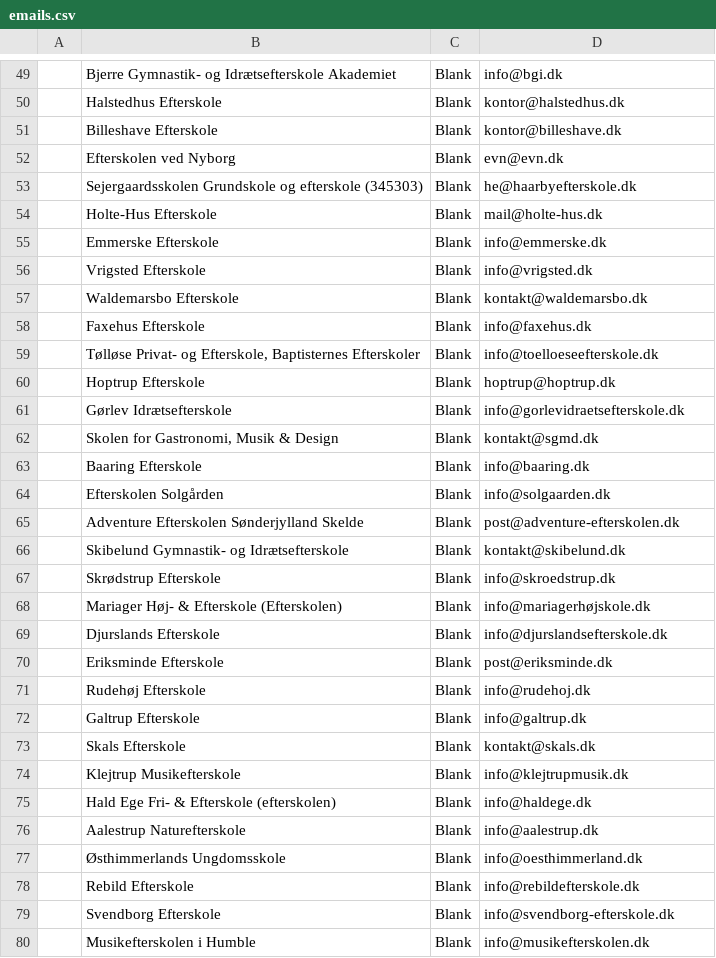
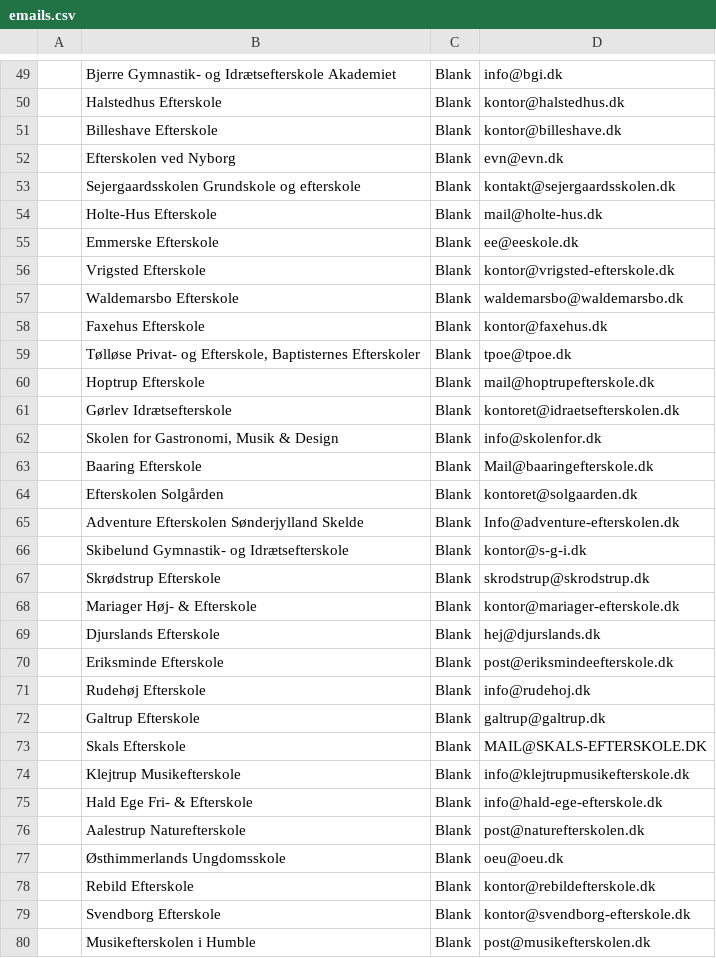
Before and after one commit to Asgerspange/csstrats-sales, a CSV file: storage/emails.csv, drawn as a sheet; only a part is shown, gaps mark what is left out; the diff covers the shown part only.

```diff
--- a/storage/emails.csv
+++ b/storage/emails.csv
@@ -52,29 +52,29 @@
 ,Efterskolen ved Nyborg,Blank,evn@evn.dk
-,Sejergaardsskolen Grundskole og efterskole (345303),Blank,he@haarbyefterskole.dk
+,Sejergaardsskolen Grundskole og efterskole ,Blank,kontakt@sejergaardsskolen.dk
 ,Holte-Hus Efterskole,Blank,mail@holte-hus.dk
-,Emmerske Efterskole,Blank,info@emmerske.dk
-,Vrigsted Efterskole,Blank,info@vrigsted.dk
-,Waldemarsbo Efterskole,Blank,kontakt@waldemarsbo.dk
-,Faxehus Efterskole,Blank,info@faxehus.dk
-,"Tølløse Privat- og Efterskole, Baptisternes Efterskoler",Blank,info@toelloeseefterskole.dk
-,Hoptrup Efterskole,Blank,hoptrup@hoptrup.dk
-,Gørlev Idrætsefterskole,Blank,info@gorlevidraetsefterskole.dk
-,"Skolen for Gastronomi, Musik & Design",Blank,kontakt@sgmd.dk
-,Baaring Efterskole,Blank,info@baaring.dk
-,Efterskolen Solgården,Blank,info@solgaarden.dk
-,Adventure Efterskolen Sønderjylland Skelde,Blank,post@adventure-efterskolen.dk
-,Skibelund Gymnastik- og Idrætsefterskole,Blank,kontakt@skibelund.dk
-,Skrødstrup Efterskole,Blank,info@skroedstrup.dk
-,Mariager Høj- & Efterskole (Efterskolen),Blank,info@mariagerhøjskole.dk
-,Djurslands Efterskole,Blank,info@djurslandsefterskole.dk
-,Eriksminde Efterskole,Blank,post@eriksminde.dk
+,Emmerske Efterskole,Blank,ee@eeskole.dk
+,Vrigsted Efterskole,Blank,kontor@vrigsted-efterskole.dk
+,Waldemarsbo Efterskole,Blank,waldemarsbo@waldemarsbo.dk
+,Faxehus Efterskole,Blank,kontor@faxehus.dk
+,"Tølløse Privat- og Efterskole, Baptisternes Efterskoler",Blank,tpoe@tpoe.dk
+,Hoptrup Efterskole,Blank,mail@hoptrupefterskole.dk
+,Gørlev Idrætsefterskole,Blank,kontoret@idraetsefterskolen.dk
+,"Skolen for Gastronomi, Musik & Design",Blank,info@skolenfor.dk
+,Baaring Efterskole,Blank,Mail@baaringefterskole.dk
+,Efterskolen Solgården,Blank,kontoret@solgaarden.dk
+,Adventure Efterskolen Sønderjylland Skelde,Blank,Info@adventure-efterskolen.dk
+,Skibelund Gymnastik- og Idrætsefterskole,Blank,kontor@s-g-i.dk
+,Skrødstrup Efterskole,Blank,skrodstrup@skrodstrup.dk
+,Mariager Høj- & Efterskole ,Blank,kontor@mariager-efterskole.dk
+,Djurslands Efterskole,Blank,hej@djurslands.dk
+,Eriksminde Efterskole,Blank,post@eriksmindeefterskole.dk
 ,Rudehøj Efterskole,Blank,info@rudehoj.dk
-,Galtrup Efterskole,Blank,info@galtrup.dk
-,Skals Efterskole,Blank,kontakt@skals.dk
-,Klejtrup Musikefterskole,Blank,info@klejtrupmusik.dk
-,Hald Ege Fri- & Efterskole (efterskolen),Blank,info@haldege.dk
-,Aalestrup Naturefterskole,Blank,info@aalestrup.dk
-,Østhimmerlands Ungdomsskole,Blank,info@oesthimmerland.dk
-,Rebild Efterskole,Blank,info@rebildefterskole.dk
-,Svendborg Efterskole,Blank,info@svendborg-efterskole.dk
-,Musikefterskolen i Humble,Blank,info@musikefterskolen.dk
+,Galtrup Efterskole,Blank,galtrup@galtrup.dk
+,Skals Efterskole,Blank,MAIL@SKALS-EFTERSKOLE.DK
+,Klejtrup Musikefterskole,Blank,info@klejtrupmusikefterskole.dk
+,Hald Ege Fri- & Efterskole ,Blank,info@hald-ege-efterskole.dk
+,Aalestrup Naturefterskole,Blank,post@naturefterskolen.dk
+,Østhimmerlands Ungdomsskole,Blank,oeu@oeu.dk
+,Rebild Efterskole,Blank,kontor@rebildefterskole.dk
+,Svendborg Efterskole,Blank,kontor@svendborg-efterskole.dk
+,Musikefterskolen i Humble,Blank,post@musikefterskolen.dk
```
Also changed, not shown: 1 removed row and 166 edited cells elsewhere in this file, 2 other files.
